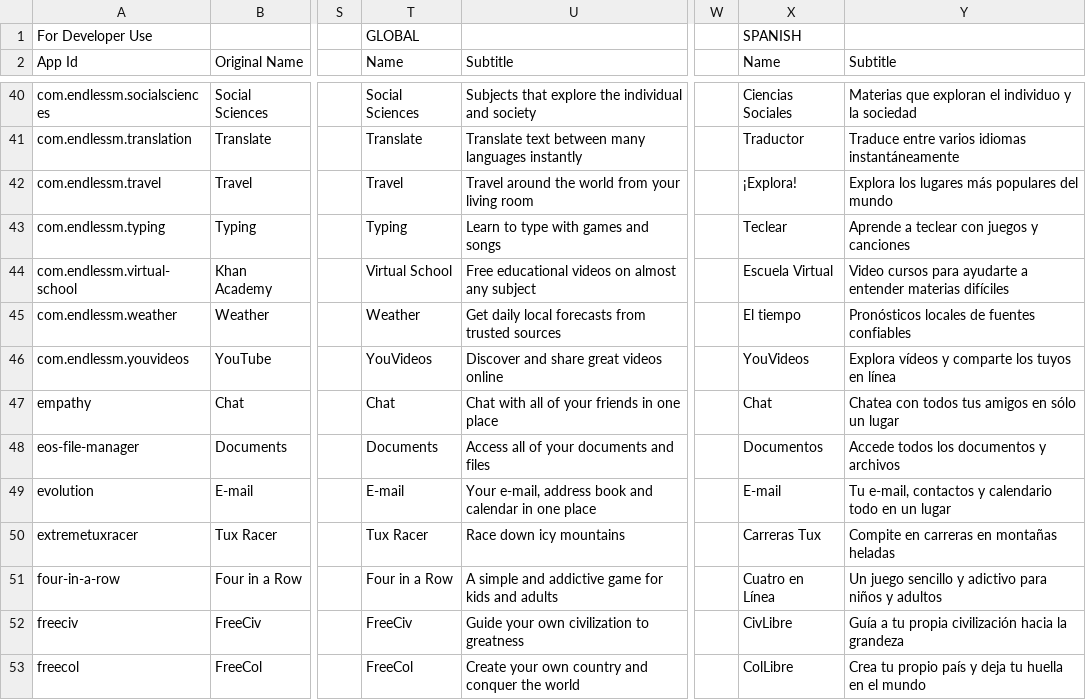
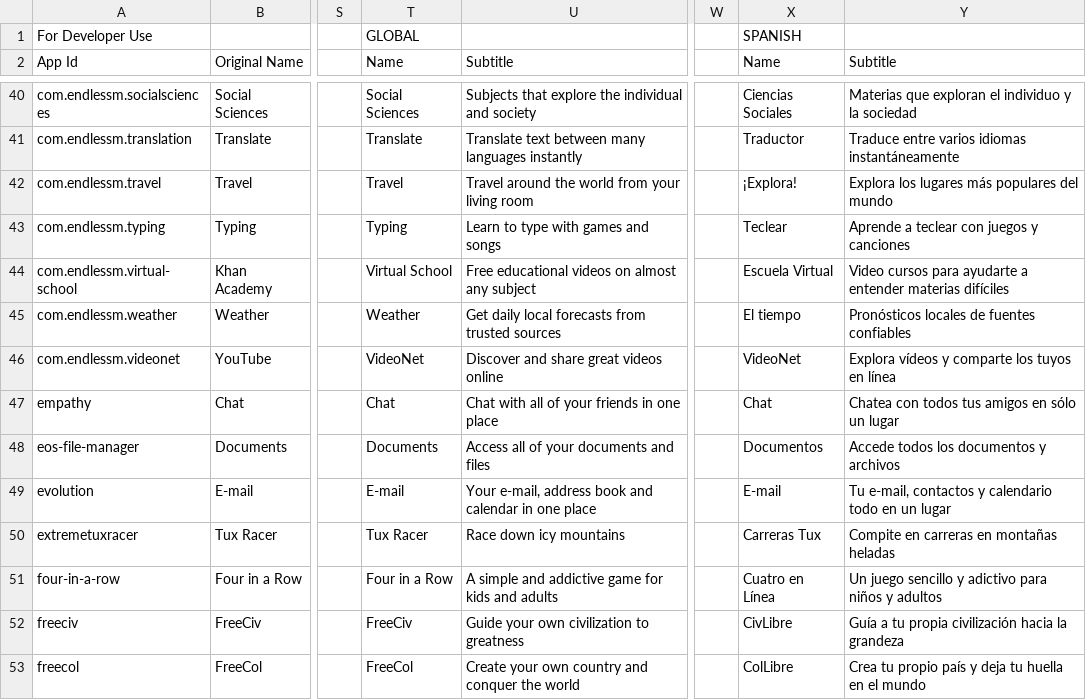
Before and after one commit to endlessm/eos-shell-content, a CSV file: content.csv, drawn as a sheet; only a part is shown, gaps mark what is left out; the diff names each change by its address in the sheet, - before the commit and + after, or states it on an @@ line.

Commit message:
More changes due to YouVideos rebrand to VideoNet
Most importantly, update the app ID for the icon grid layouts.

https://phabricator.endlessm.com/T11501

```diff
--- a/content.csv
+++ b/content.csv
-A46 (App Id): com.endlessm.youvideos
+A46 (App Id): com.endlessm.videonet
-T46 (Name): YouVideos
+T46 (Name): VideoNet
-X46 (Name): YouVideos
+X46 (Name): VideoNet
```
Also changed, not shown: acknowledgements/image-attributions/app-icons.csv, acknowledgements/image-attributions/app-thumbs.csv, 18 other files.
